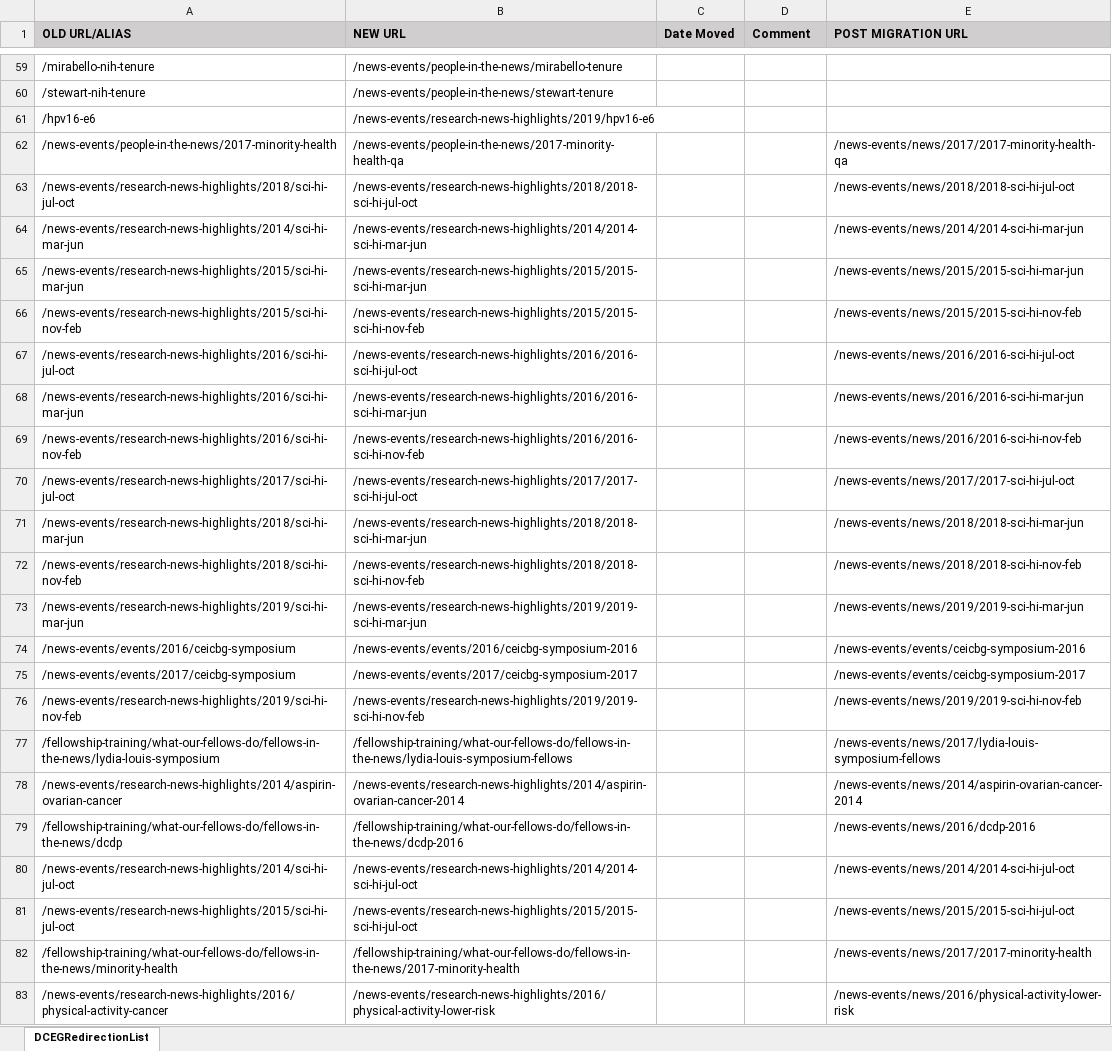
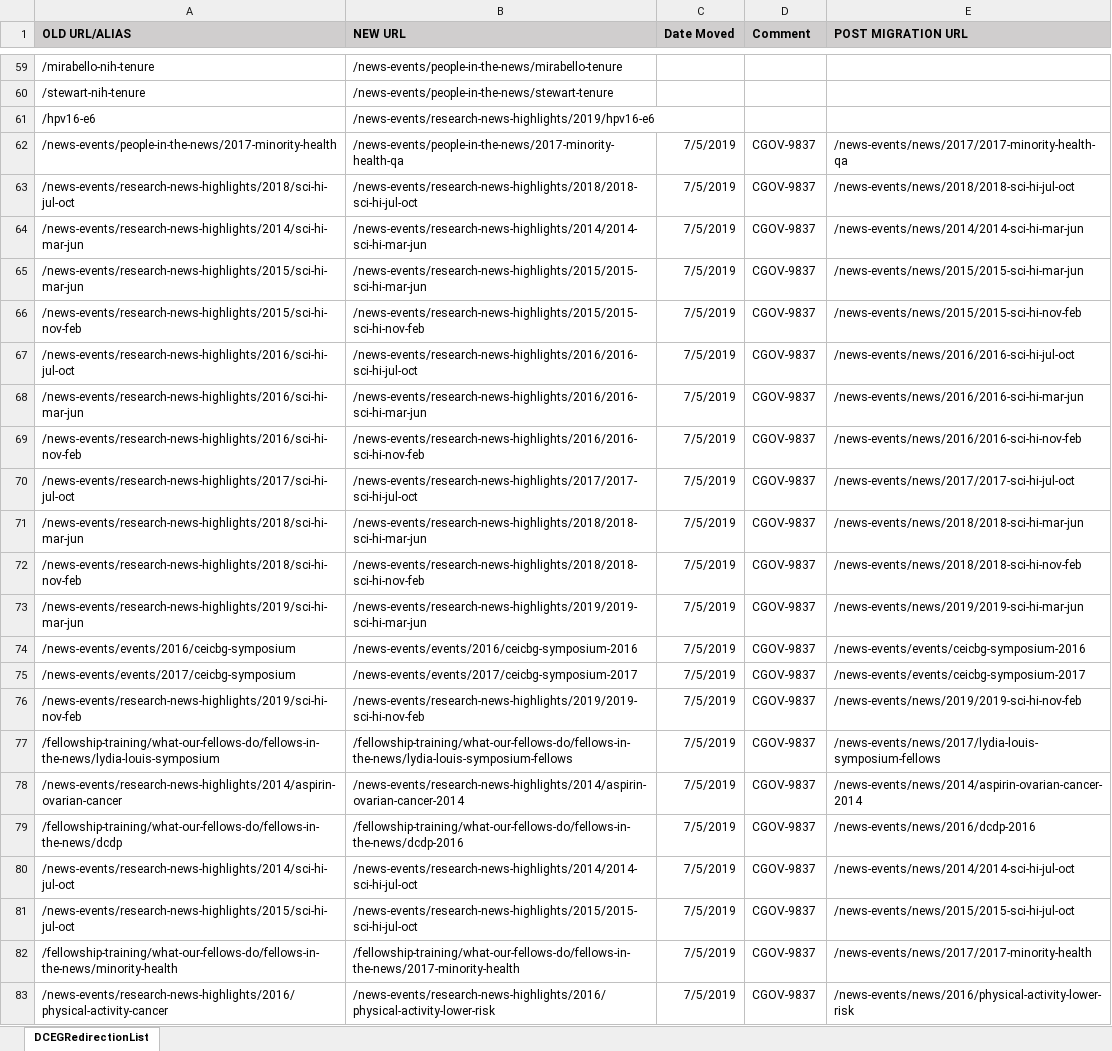
Before and after one commit to NCIOCPL/wcms-content, an Excel workbook: redirection-list/DCEGRedirectionList.xlsx, sheet DCEGRedirectionList, drawn as a sheet; only a part is shown, gaps mark what is left out; values as stored, in another font and other column widths than the file's, no borders; conditional formats not drawn; the diff names each change by its address in the sheet, - before the commit and + after, or states it on an @@ line.

Commit message:
updated mapping
per CGOV-9837

```diff
--- a/redirection-list/DCEGRedirectionList.xlsx (sheet DCEGRedirectionList)
+++ b/redirection-list/DCEGRedirectionList.xlsx (sheet DCEGRedirectionList)
-C62:C83 (Date Moved): (empty)
+C62:C83 (Date Moved): 7/5/2019
-D62:D83 (Comment): (empty)
+D62:D83 (Comment): CGOV-9837
```
Also changed, not shown: 1 other file.
